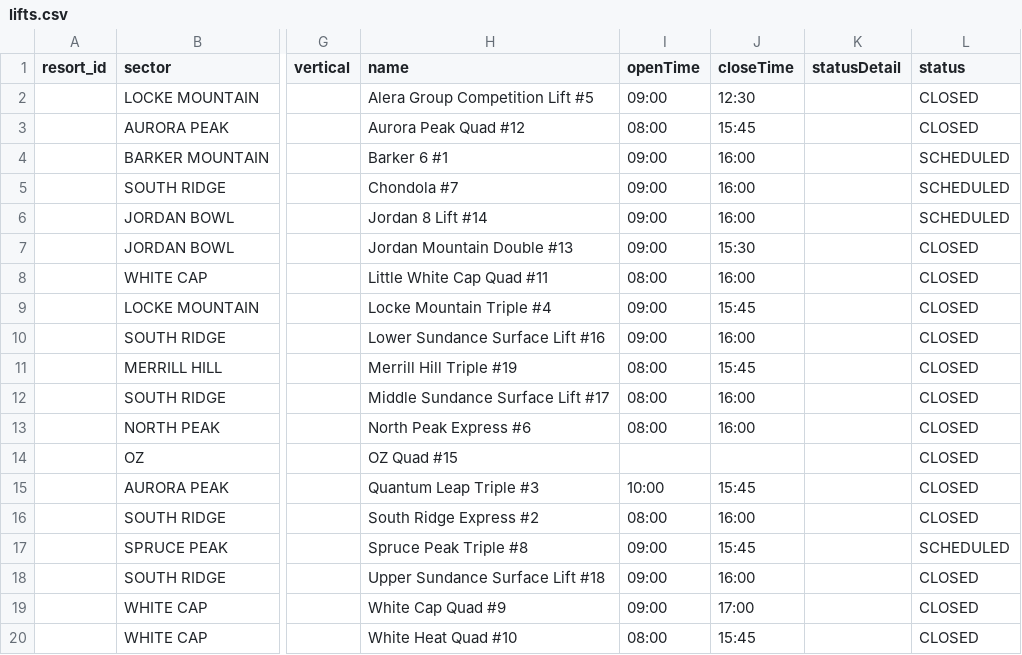
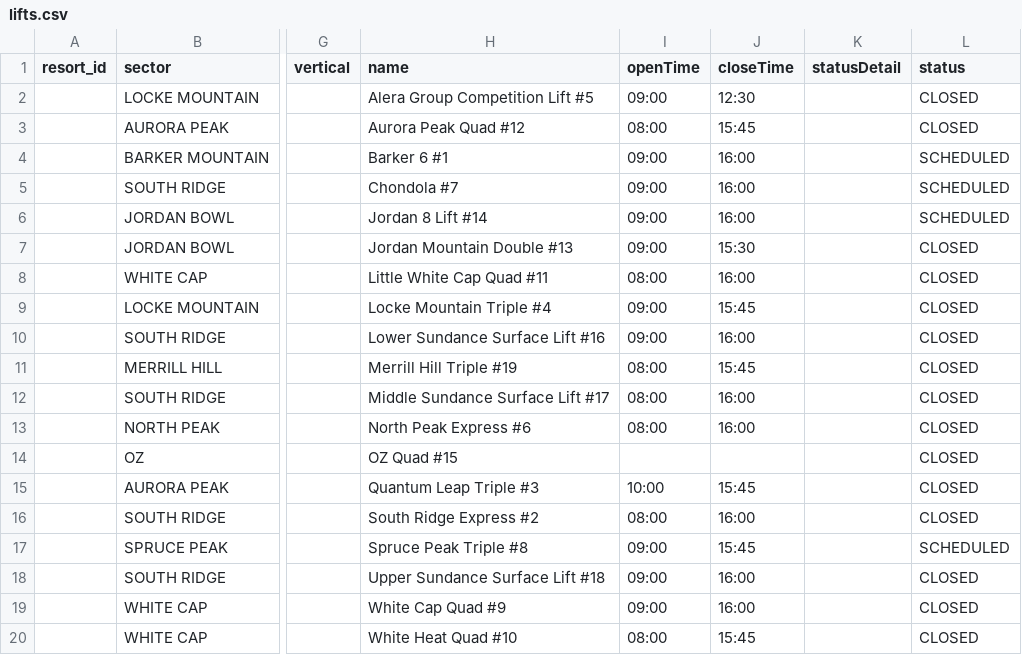
Before and after one commit to abkfenris/SundayRiverConditions, a CSV file: lifts.csv, drawn as a sheet; only a part is shown, gaps mark what is left out; the diff names each change by its address in the sheet, - before the commit and + after, or states it on an @@ line.

```diff
--- a/lifts.csv
+++ b/lifts.csv
-J19 (closeTime): 17:00
+J19 (closeTime): 16:00
```
